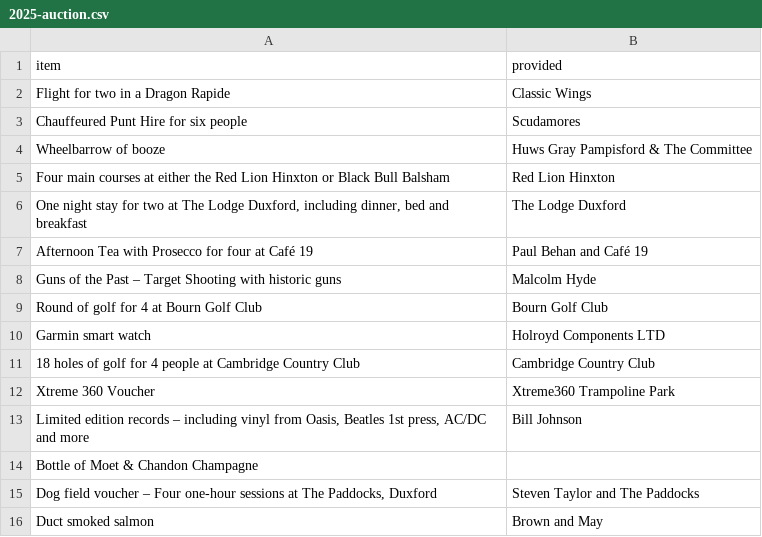
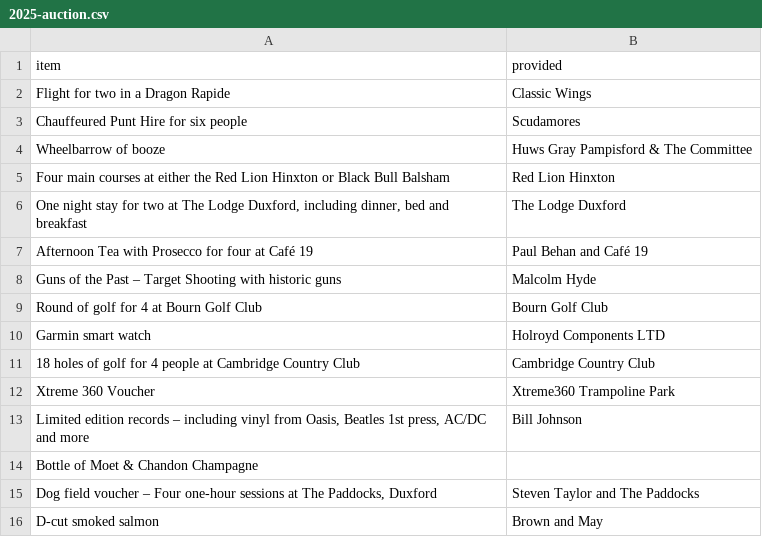
Before and after one commit to DuxfordSBD/duxfordsbd.github.io, a CSV file: _data/2025-auction.csv, drawn as a sheet.

Commit message:
Update 2025-auction.csv

```diff
--- a/_data/2025-auction.csv
+++ b/_data/2025-auction.csv
@@ -15,2 +15,2 @@ item,provided
 "Dog field voucher – Four one-hour sessions at The Paddocks, Duxford",Steven Taylor and The Paddocks
-"Duct smoked salmon", Brown and May
+"D-cut smoked salmon", Brown and May
```
